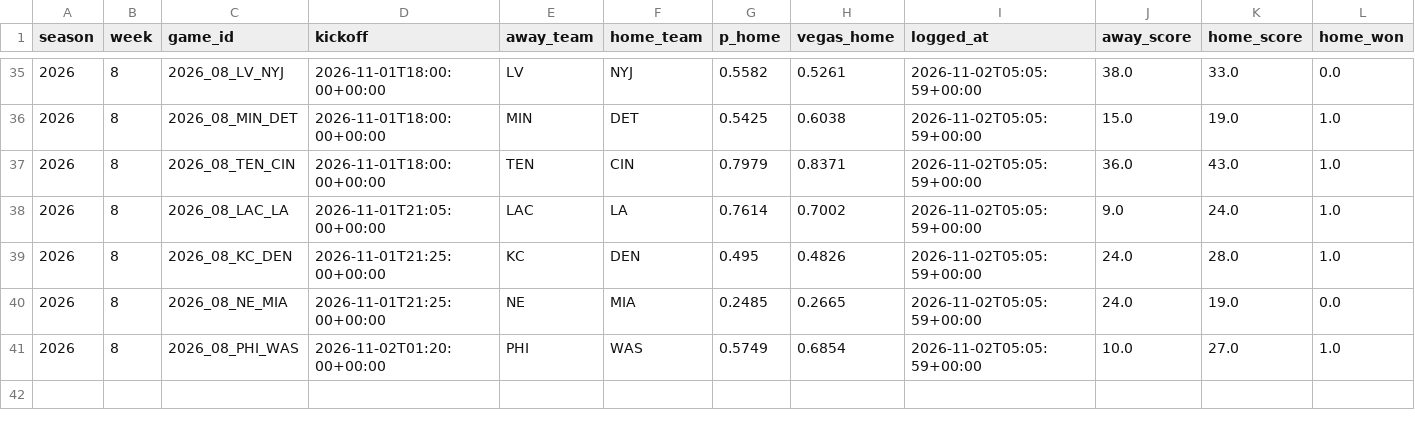
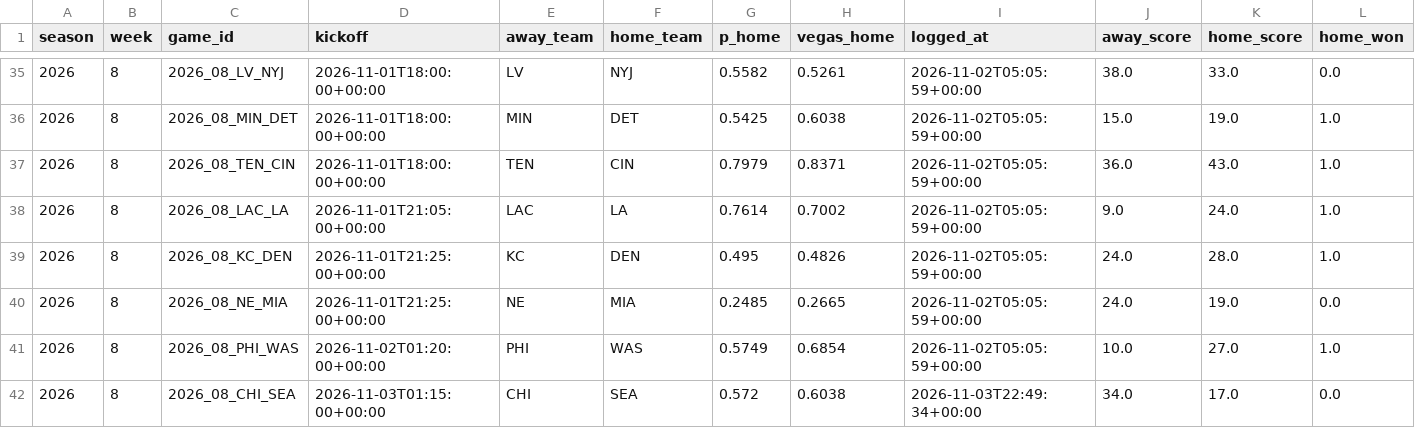
Before and after one commit to KrishKalra19/nfl-predictor, a CSV file: docs/data/live_log.csv, drawn as a sheet; only a part is shown, gaps mark what is left out; the diff names each change by its address in the sheet, - before the commit and + after, or states it on an @@ line.

```diff
--- a/docs/data/live_log.csv
+++ b/docs/data/live_log.csv
+row 42: 2026 | 8 | 2026_08_CHI_SEA | 2026-11-03T01:15:00+00:00 | CHI | SEA | 0.572 | 0.6038 | 2026-11-03T22:49:34+00:00 | 34.0 | 17.0 | 0.0
```
Also changed, not shown: 5 other files.
